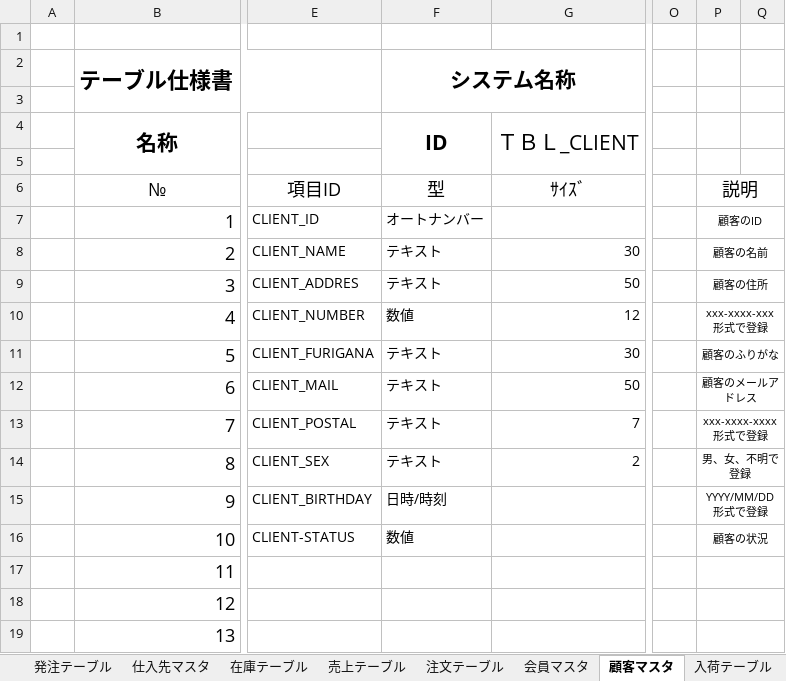
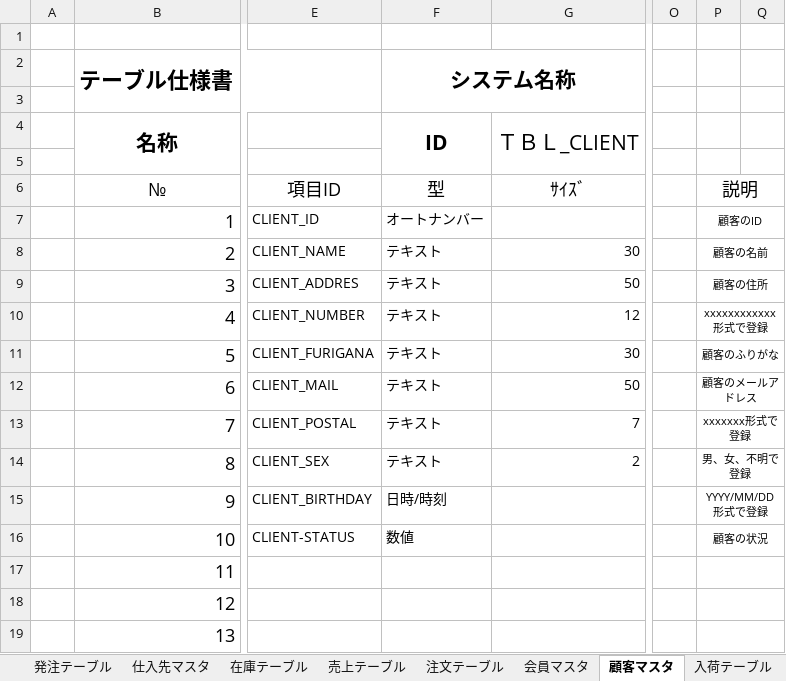
Before and after one commit to Yamanin3/system-devel, an Excel workbook: 提出ドキュメント/データベース仕様書.xlsx, sheet 顧客マスタ, drawn as a sheet; only a part is shown, gaps mark what is left out; values as stored, in another font and other column widths than the file's, no borders; the diff names each change by its address in the sheet, - before the commit and + after, or states it on an @@ line.

```diff
--- a/提出ドキュメント/データベース仕様書.xlsx (sheet 顧客マスタ)
+++ b/提出ドキュメント/データベース仕様書.xlsx (sheet 顧客マスタ)
-F10 (システム名称): 数値
+F10 (システム名称): テキスト
-P10: xxx-xxxx-xxx形式で登録
+P10: xxxxxxxxxxxx形式で登録
-P13: xxx-xxxx-xxxx形式で登録
+P13: xxxxxxx形式で登録
```
Also changed, not shown: sheet 仕入先マスタ, sheet 商品マスタ, sheet 会員マスタ, sheet 注文テーブル, charts or pictures, 2 other files.
